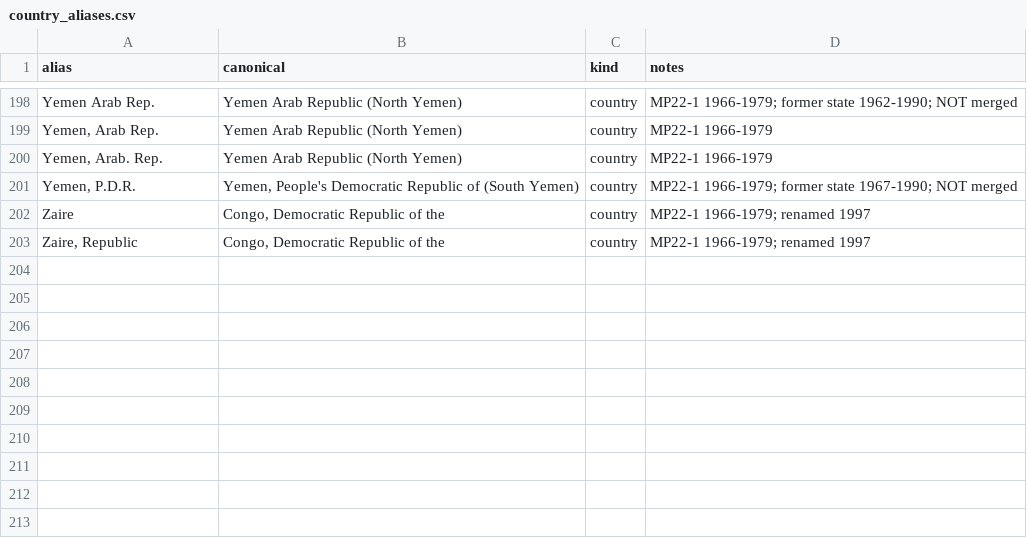
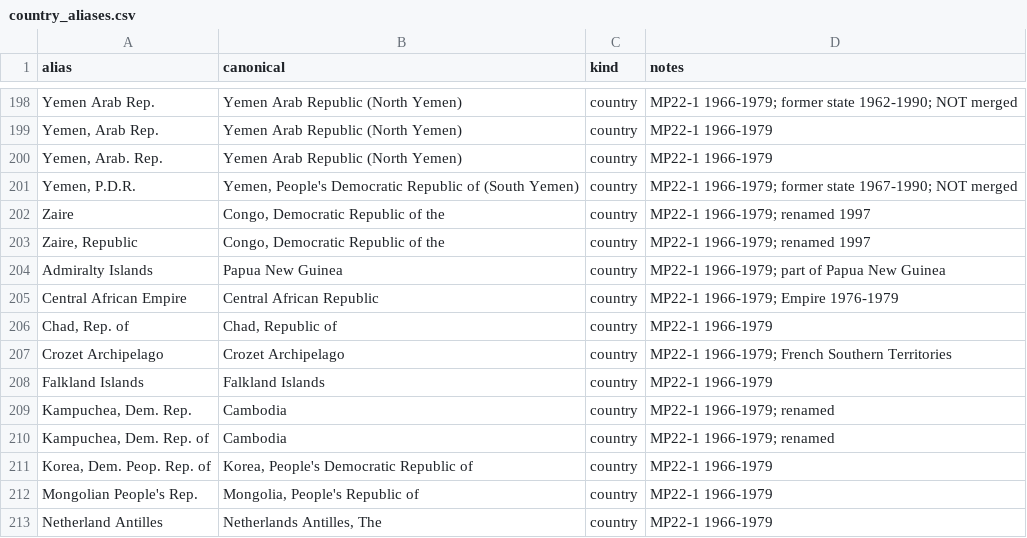
Before and after one commit to awfmilton/govdata, a CSV file: database/immigration/country_aliases.csv, drawn as a sheet; only a part is shown, gaps mark what is left out; the diff names each change by its address in the sheet, - before the commit and + after, or states it on an @@ line.

```diff
--- a/database/immigration/country_aliases.csv
+++ b/database/immigration/country_aliases.csv
+row 204: Admiralty Islands | Papua New Guinea | country | MP22-1 1966-1979; part of Papua New Guinea
+row 205: Central African Empire | Central African Republic | country | MP22-1 1966-1979; Empire 1976-1979
+row 206: Chad, Rep. of | Chad, Republic of | country | MP22-1 1966-1979
+row 207: Crozet Archipelago | Crozet Archipelago | country | MP22-1 1966-1979; French Southern Territories
+row 208: Falkland Islands | Falkland Islands | country | MP22-1 1966-1979
+row 209: Kampuchea, Dem. Rep. | Cambodia | country | MP22-1 1966-1979; renamed
+row 210: Kampuchea, Dem. Rep. of | Cambodia | country | MP22-1 1966-1979; renamed
+row 211: Korea, Dem. Peop. Rep. of | Korea, People's Democratic Republic of | country | MP22-1 1966-1979
+row 212: Mongolian People's Rep. | Mongolia, People's Republic of | country | MP22-1 1966-1979
+row 213: Netherland Antilles | Netherlands Antilles, The | country | MP22-1 1966-1979
```
